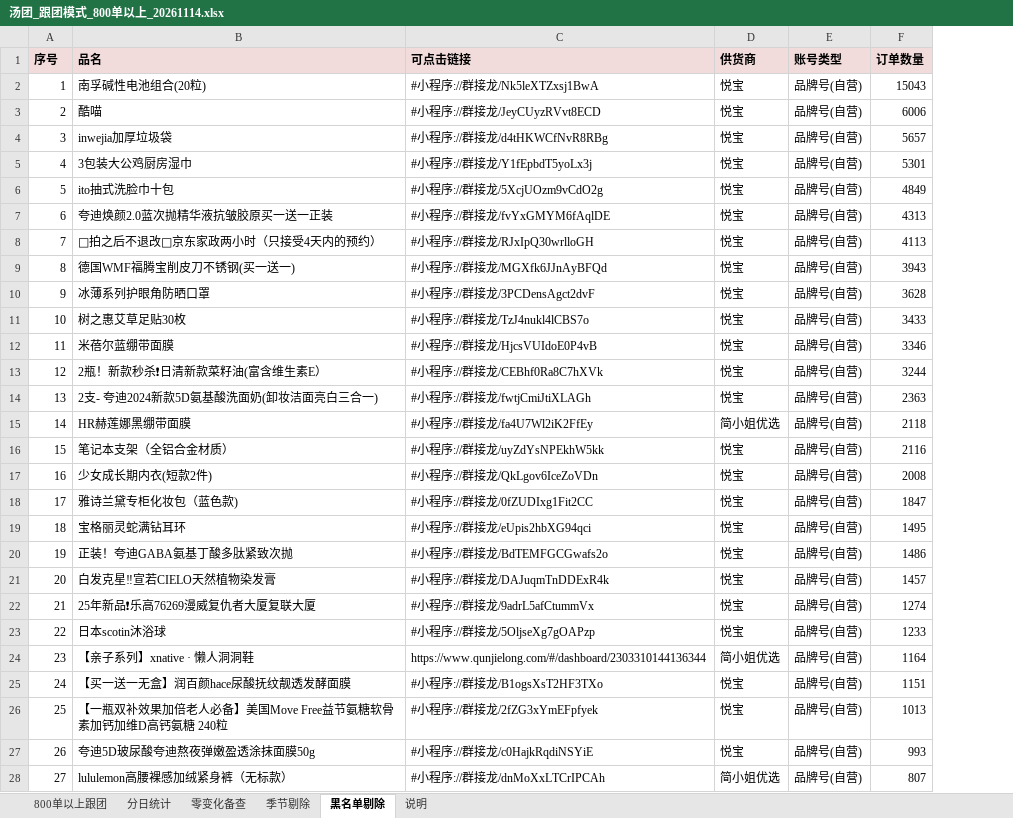
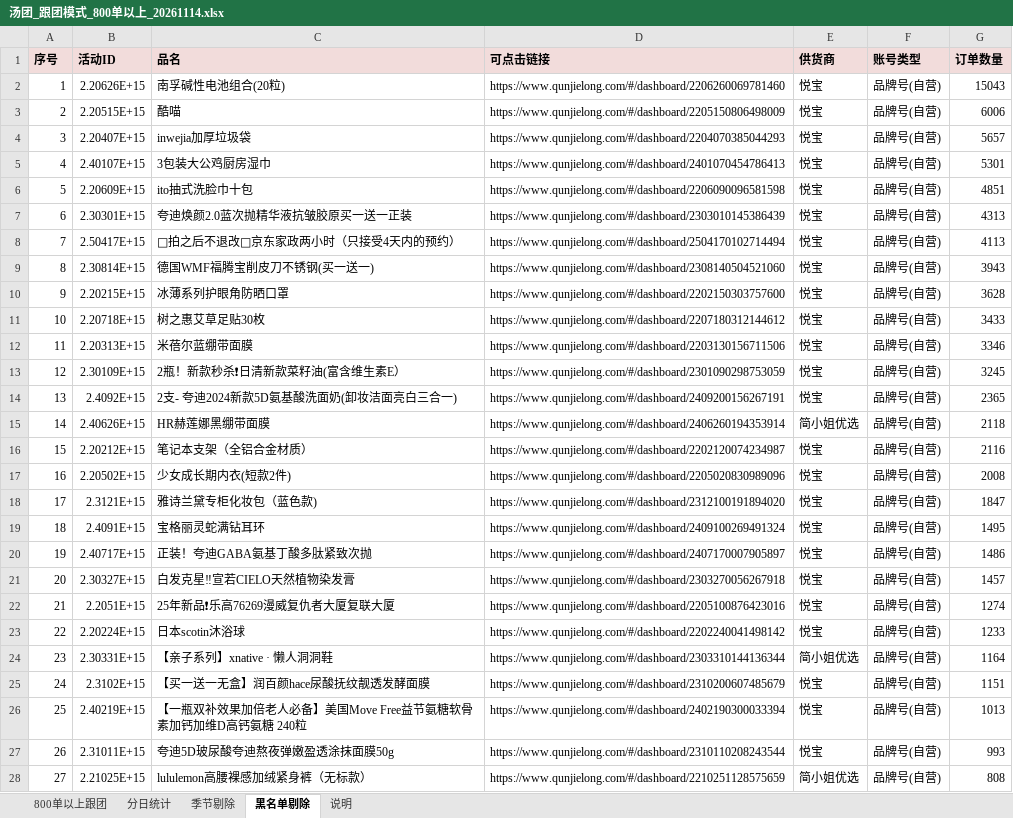
Before and after one commit to Harrydmyh/qjl, an Excel workbook: 周报/汤团_跟团模式_800单以上_20261114.xlsx, sheet 黑名单剔除, drawn as a sheet; only a part is shown; values as stored, in another font and other column widths than the file's, no borders; addresses are those after the commit; the diff covers the shown part only; the diff names each change by its address in the sheet, - before the commit and + after, or states it on an @@ line.

```diff
--- a/周报/汤团_跟团模式_800单以上_20261114.xlsx (sheet 黑名单剔除)
+++ b/周报/汤团_跟团模式_800单以上_20261114.xlsx (sheet 黑名单剔除)
-sheet tab: 零变化备查
+column B (活动ID), rows 2-28: 2.20626E+15 | 2.20515E+15 | 2.20407E+15 | 2.40107E+15 | 2.20609E+15 | 2.30301E+15 | 2.50417E+15 | 2.30814E+15 | 2.20215E+15 | 2.20718E+15 | 2.20313E+15 | 2.30109E+15 | 2.4092E+15 | 2.40626E+15 | 2.20212E+15 | 2.20502E+15 | 2.3121E+15 | 2.4091E+15 | 2.40717E+15 | 2.30327E+15 | 2.2051E+15 | 2.20224E+15 | 2.30331E+15 | 2.3102E+15 | 2.40219E+15 | 2.31011E+15 | 2.21025E+15
-D2 (可点击链接): #小程序://群接龙/Nk5leXTZxsj1BwA
+D2 (可点击链接): https://www.qunjielong.com/#/dashboard/2206260069781460
-D3 (可点击链接): #小程序://群接龙/JeyCUyzRVvt8ECD
+D3 (可点击链接): https://www.qunjielong.com/#/dashboard/2205150806498009
-D4 (可点击链接): #小程序://群接龙/d4tHKWCfNvR8RBg
+D4 (可点击链接): https://www.qunjielong.com/#/dashboard/2204070385044293
-D5 (可点击链接): #小程序://群接龙/Y1fEpbdT5yoLx3j
+D5 (可点击链接): https://www.qunjielong.com/#/dashboard/2401070454786413
-D6 (可点击链接): #小程序://群接龙/5XcjUOzm9vCdO2g
+D6 (可点击链接): https://www.qunjielong.com/#/dashboard/2206090096581598
-G6 (订单数量): 4849
+G6 (订单数量): 4851
-D7 (可点击链接): #小程序://群接龙/fvYxGMYM6fAqlDE
+D7 (可点击链接): https://www.qunjielong.com/#/dashboard/2303010145386439
-D8 (可点击链接): #小程序://群接龙/RJxIpQ30wrlloGH
+D8 (可点击链接): https://www.qunjielong.com/#/dashboard/2504170102714494
-D9 (可点击链接): #小程序://群接龙/MGXfk6JJnAyBFQd
+D9 (可点击链接): https://www.qunjielong.com/#/dashboard/2308140504521060
-D10 (可点击链接): #小程序://群接龙/3PCDensAgct2dvF
+D10 (可点击链接): https://www.qunjielong.com/#/dashboard/2202150303757600
-D11 (可点击链接): #小程序://群接龙/TzJ4nukl4lCBS7o
+D11 (可点击链接): https://www.qunjielong.com/#/dashboard/2207180312144612
-D12 (可点击链接): #小程序://群接龙/HjcsVUIdoE0P4vB
+D12 (可点击链接): https://www.qunjielong.com/#/dashboard/2203130156711506
-D13 (可点击链接): #小程序://群接龙/CEBhf0Ra8C7hXVk
+D13 (可点击链接): https://www.qunjielong.com/#/dashboard/2301090298753059
-G13 (订单数量): 3244
+G13 (订单数量): 3245
-D14 (可点击链接): #小程序://群接龙/fwtjCmiJtiXLAGh
+D14 (可点击链接): https://www.qunjielong.com/#/dashboard/2409200156267191
-G14 (订单数量): 2363
+G14 (订单数量): 2365
-D15 (可点击链接): #小程序://群接龙/fa4U7Wl2iK2FfEy
+D15 (可点击链接): https://www.qunjielong.com/#/dashboard/2406260194353914
-D16 (可点击链接): #小程序://群接龙/uyZdYsNPEkhW5kk
+D16 (可点击链接): https://www.qunjielong.com/#/dashboard/2202120074234987
-D17 (可点击链接): #小程序://群接龙/QkLgov6IceZoVDn
+D17 (可点击链接): https://www.qunjielong.com/#/dashboard/2205020830989096
-D18 (可点击链接): #小程序://群接龙/0fZUDIxg1Fit2CC
+D18 (可点击链接): https://www.qunjielong.com/#/dashboard/2312100191894020
-D19 (可点击链接): #小程序://群接龙/eUpis2hbXG94qci
+D19 (可点击链接): https://www.qunjielong.com/#/dashboard/2409100269491324
-D20 (可点击链接): #小程序://群接龙/BdTEMFGCGwafs2o
+D20 (可点击链接): https://www.qunjielong.com/#/dashboard/2407170007905897
-D21 (可点击链接): #小程序://群接龙/DAJuqmTnDDExR4k
+D21 (可点击链接): https://www.qunjielong.com/#/dashboard/2303270056267918
-D22 (可点击链接): #小程序://群接龙/9adrL5afCtummVx
+D22 (可点击链接): https://www.qunjielong.com/#/dashboard/2205100876423016
-D23 (可点击链接): #小程序://群接龙/5OljseXg7gOAPzp
+D23 (可点击链接): https://www.qunjielong.com/#/dashboard/2202240041498142
-D25 (可点击链接): #小程序://群接龙/B1ogsXsT2HF3TXo
+D25 (可点击链接): https://www.qunjielong.com/#/dashboard/2310200607485679
-D26 (可点击链接): #小程序://群接龙/2fZG3xYmEFpfyek
+D26 (可点击链接): https://www.qunjielong.com/#/dashboard/2402190300033394
-D27 (可点击链接): #小程序://群接龙/c0HajkRqdiNSYiE
+D27 (可点击链接): https://www.qunjielong.com/#/dashboard/2310110208243544
-D28 (可点击链接): #小程序://群接龙/dnMoXxLTCrIPCAh
+D28 (可点击链接): https://www.qunjielong.com/#/dashboard/2210251128575659
-G28 (订单数量): 807
+G28 (订单数量): 808
```
Also changed, not shown: 1 edited cell elsewhere in this sheet, sheet 800单以上跟团, sheet 分日统计, sheet 季节剔除, sheet 说明, 周报/汤团_帮卖模式_800单以上_20261114.xlsx, 6 other files.
